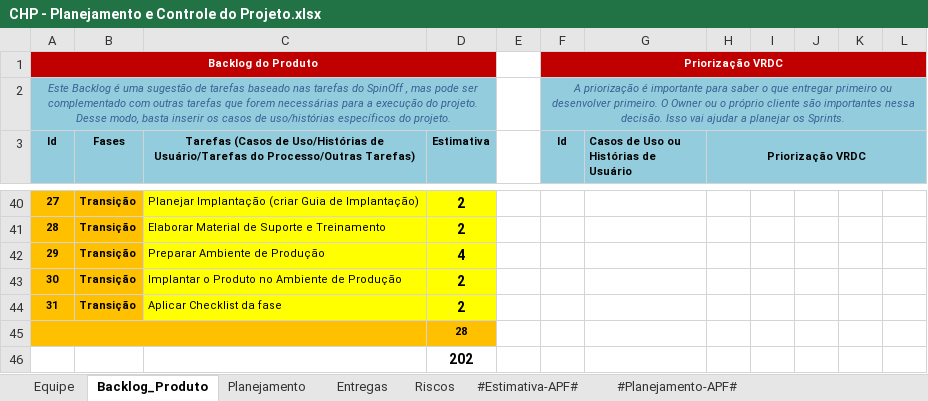
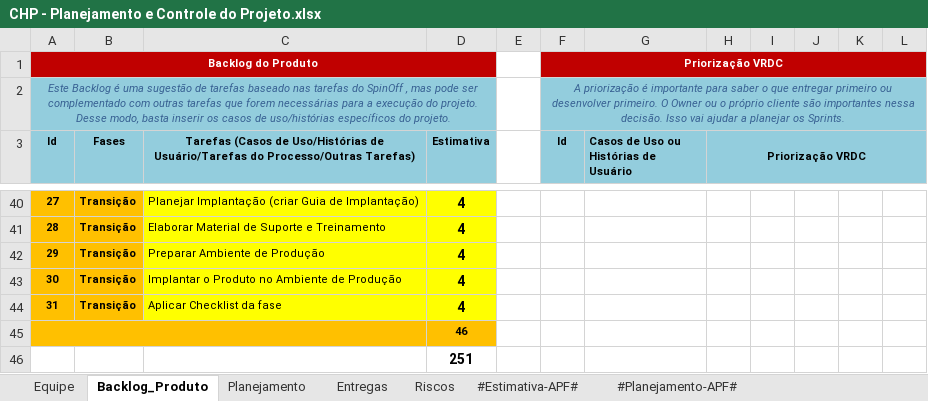
Before and after one commit to guualonso/chamado-pro, an Excel workbook: CHP/6.Gerenciamento de Projeto/CHP - Planejamento e Controle do Projeto.xlsx, sheet Backlog_Produto, drawn as a sheet; only a part is shown, gaps mark what is left out; values as stored, in another font and other column widths than the file's, no borders; charts and pictures not drawn; the diff covers the shown part only; the diff names each change by its address in the sheet, - before the commit and + after, or states it on an @@ line.

```diff
--- a/CHP/6.Gerenciamento de Projeto/CHP - Planejamento e Controle do Projeto.xlsx (sheet Backlog_Produto)
+++ b/CHP/6.Gerenciamento de Projeto/CHP - Planejamento e Controle do Projeto.xlsx (sheet Backlog_Produto)
-D40:D41 (Estimativa): 2
+D40:D41 (Estimativa): 4
-D43:D44 (Estimativa): 2
+D43:D44 (Estimativa): 4
-D45 (Estimativa): 28
+D45 (Estimativa): 46
-D46 (Estimativa): 202
+D46 (Estimativa): 251
```
Also changed, not shown: 16 edited cells elsewhere in this sheet, sheet Planejamento, sheet Entregas, CHP/6.Gerenciamento de Projeto/CHP - Checklist Verificacao de Projeto.xlsx.
